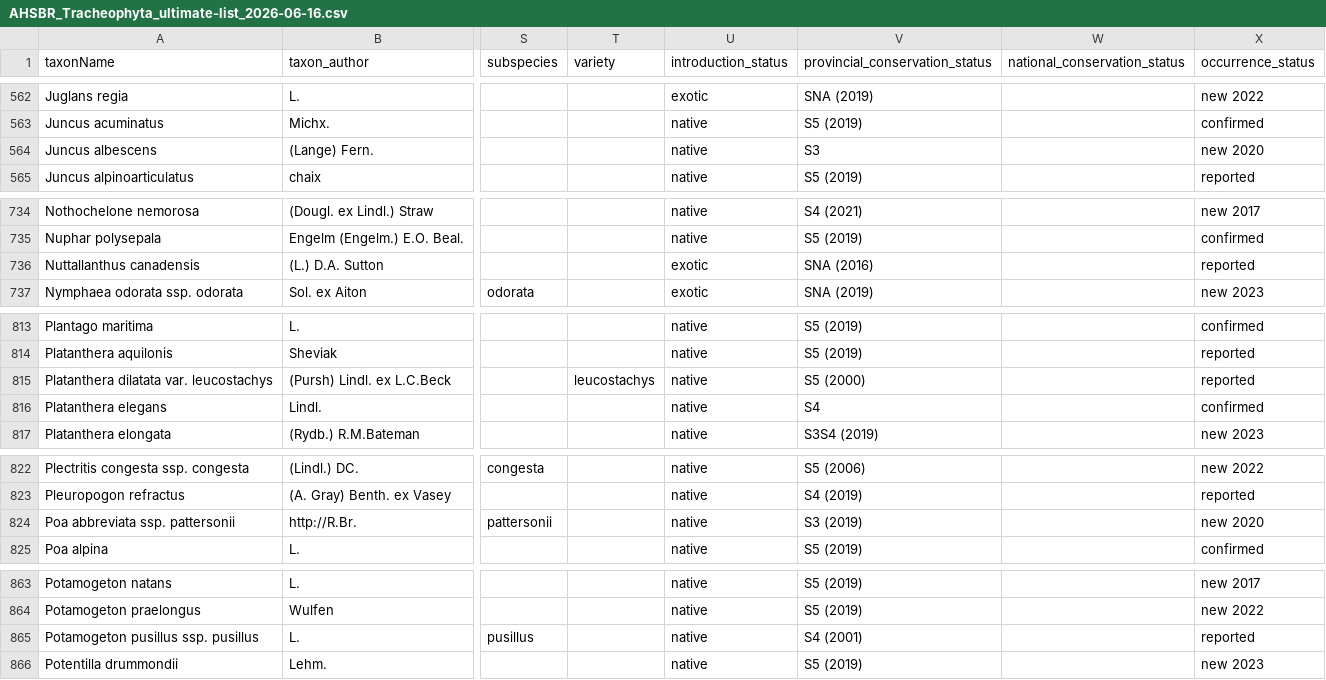
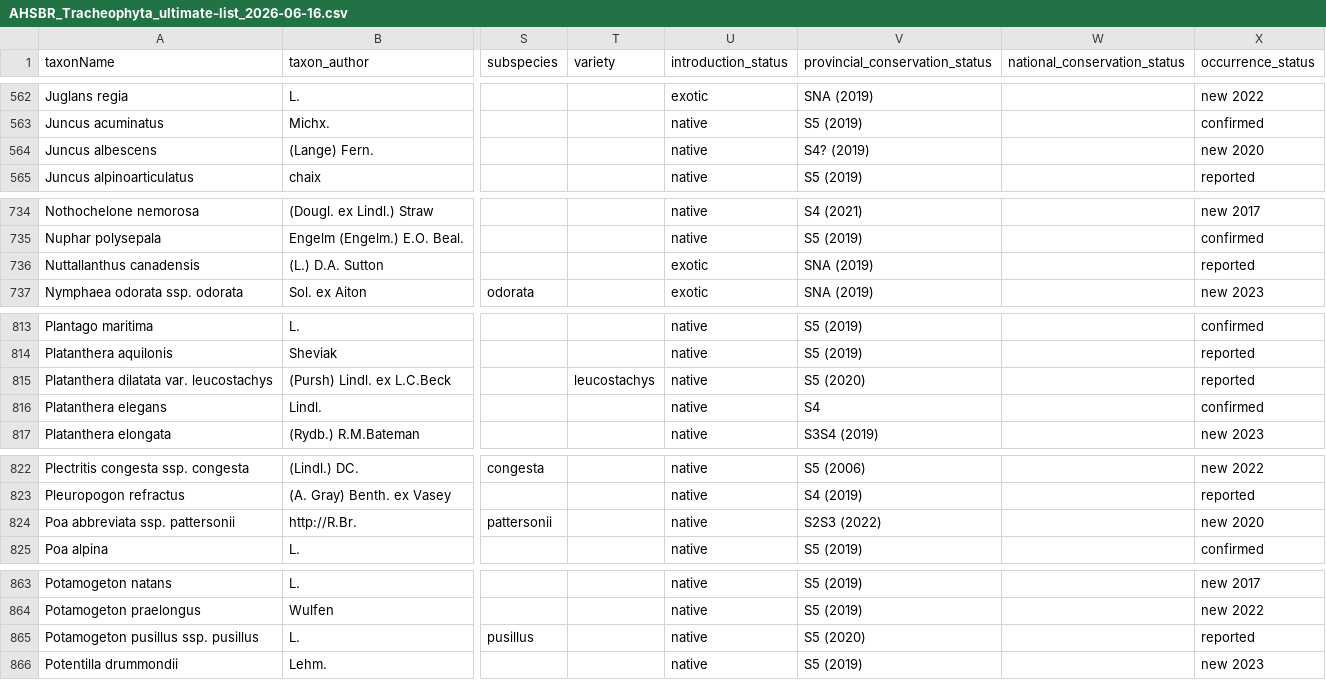
Before and after one commit to IMERSS/howe-sound-mapping-2026, a CSV file: tabular_data/AHSBR_Tracheophyta_ultimate-list_2026-06-16.csv, drawn as a sheet; only a part is shown, gaps mark what is left out; the diff covers the shown part only; the diff names each change by its address in the sheet, - before the commit and + after, or states it on an @@ line.

```diff
--- a/tabular_data/AHSBR_Tracheophyta_ultimate-list_2026-06-16.csv
+++ b/tabular_data/AHSBR_Tracheophyta_ultimate-list_2026-06-16.csv
-V564 (provincial_conservation_status): S3
+V564 (provincial_conservation_status): S4? (2019)
-V736 (provincial_conservation_status): SNA (2016)
+V736 (provincial_conservation_status): SNA (2019)
-V815 (provincial_conservation_status): S5 (2000)
+V815 (provincial_conservation_status): S5 (2020)
-V824 (provincial_conservation_status): S3 (2019)
+V824 (provincial_conservation_status): S2S3 (2022)
-V865 (provincial_conservation_status): S4 (2001)
+V865 (provincial_conservation_status): S5 (2020)
```
Also changed, not shown: 18 edited cells elsewhere in this file, docs/local/data/tabular/AHSBR_Tracheophyta_ultimate-merged-summary_2026-06-16-prepared-taxa.csv, static/local/data/tabular/AHSBR_Tracheophyta_ultimate-merged-summary_2026-06-16-prepared-taxa.csv, 44 other files.
